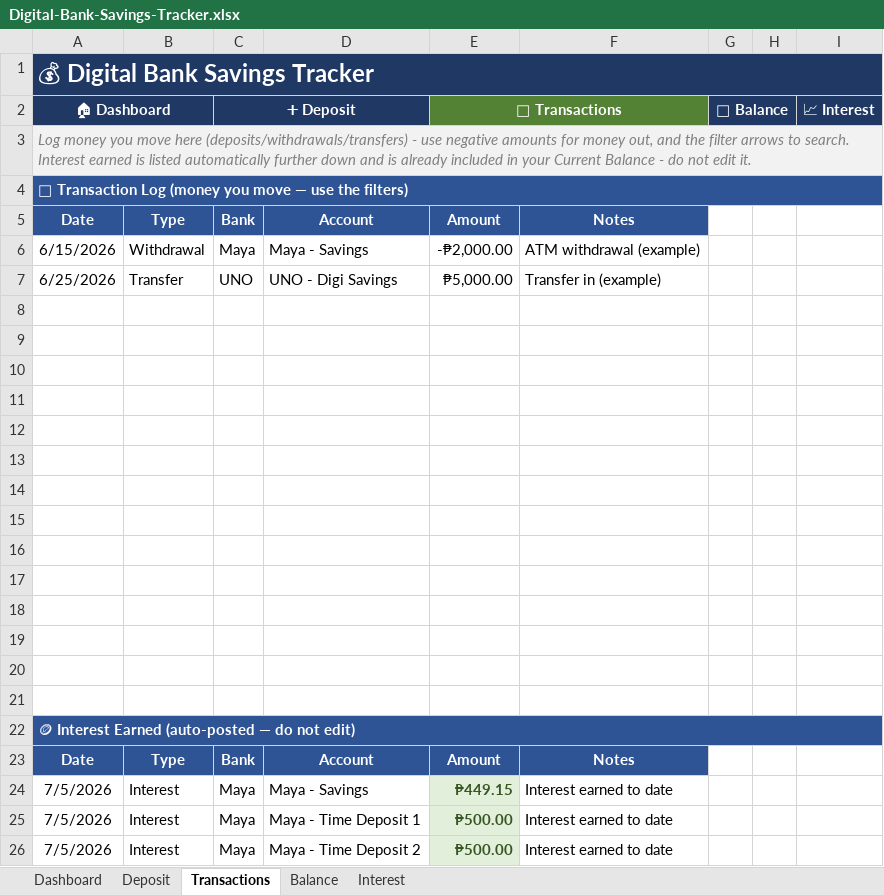
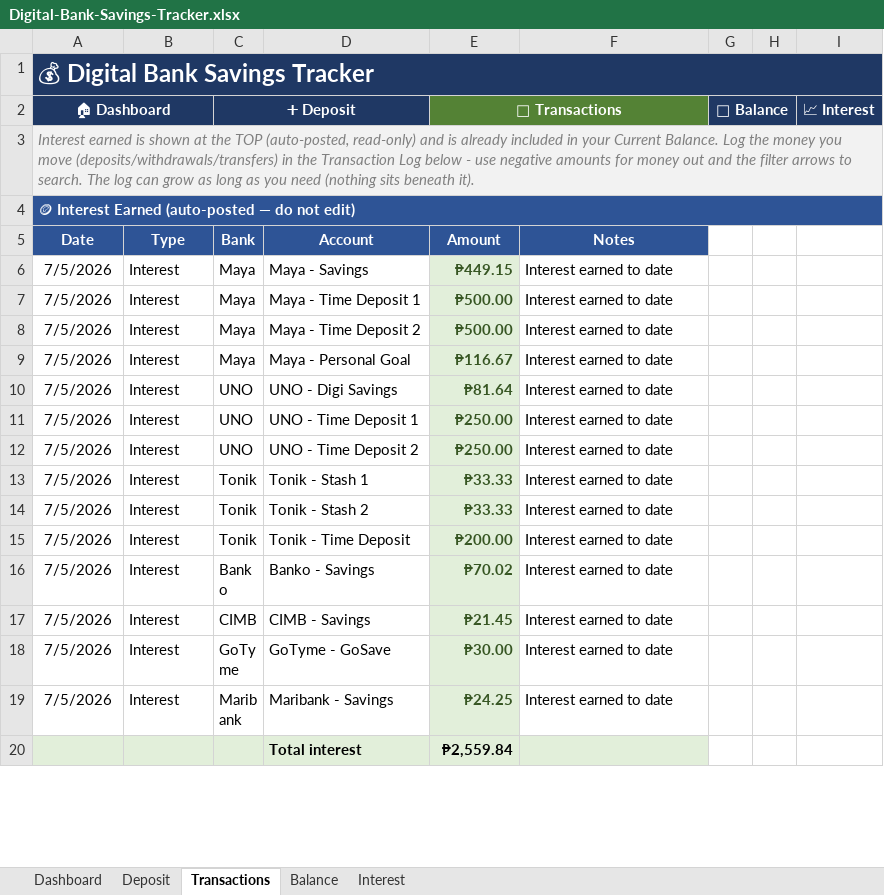
Before and after one commit to JKP143/Kiro, an Excel workbook: Digital-Bank-Savings-Tracker.xlsx, sheet Transactions, drawn as a sheet; only a part is shown; the shorter side is filled out with more unchanged rows; values as stored, in another font and other column widths than the file's, no borders; table styles not drawn; removed rows and columns are numbered as before the commit, all else as after; the diff covers the shown part only; the diff names each change by its address in the sheet, - before the commit and + after, or states it on an @@ line.

Commit message:
Move interest ledger ABOVE the transaction log so the log grows freely (no collision/cleanup)
- Interest Earned (auto-posted) now at top (rows 4-20); Transaction Log below (from row 22)
- Log has nothing beneath it -> it auto-extends downward indefinitely as you add rows; no manual cleanup
- Filtering/sorting the log still can't touch interest (separate rows above)
- Balance keeps structured-ref SUMIFS so it auto-adjusts to any log size

```diff
--- a/Digital-Bank-Savings-Tracker.xlsx (sheet Transactions)
+++ b/Digital-Bank-Savings-Tracker.xlsx (sheet Transactions)
-A3 (🏠 Dashboard): Log money you move here (deposits/withdrawals/transfers) - use negative amounts for money out, and the filter arrows to search. Interest earned is listed automatically further down and is already included in your Current Balance - do not edit it.
+A3 (🏠 Dashboard): Interest earned is shown at the TOP (auto-posted, read-only) and is already included in your Current Balance. Log the money you move (deposits/withdrawals/transfers) in the Transaction Log below - use negative amounts for money out and the filter arrows to search. The log can grow as long as you need (nothing sits beneath it).
@@ row 4 moved to row 22: 🔄 Transaction Log (money you move — use … @@
@@ row 5 moved to row 23: Date @@
@@ row 6 moved to row 24: 6/15/2026 @@
@@ row 7 moved to row 25: 6/25/2026 @@
-row 8: (empty)
-row 9: (empty)
-row 10: (empty)
-row 11: (empty)
-row 12: (empty)
-row 13: (empty)
-row 14: (empty)
-row 15: (empty)
-row 16: (empty)
-row 17: (empty)
-row 18: (empty)
-row 19: (empty)
-row 20: (empty)
-row 21: (empty)
```
Also changed, not shown: 1 added row elsewhere in this sheet, formulas that keep their value, 3 other files.
